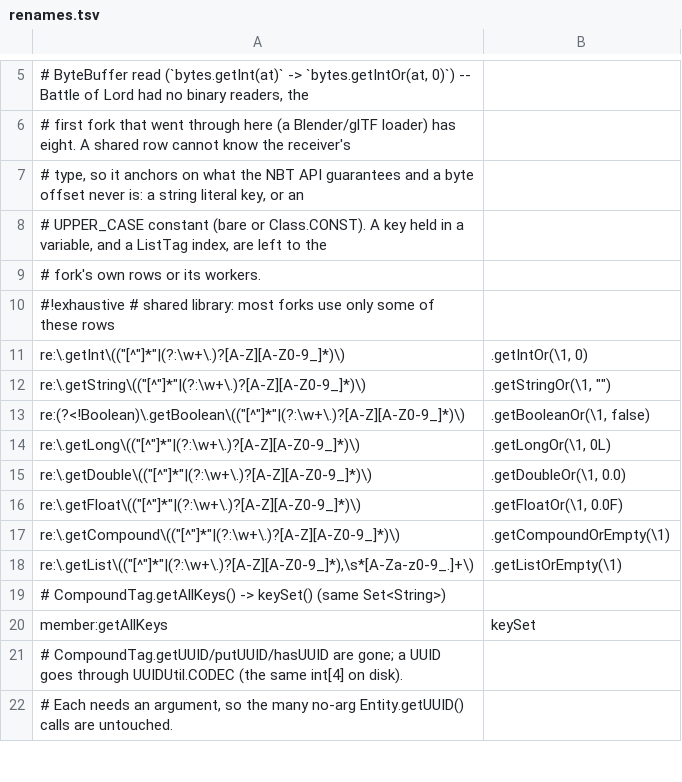
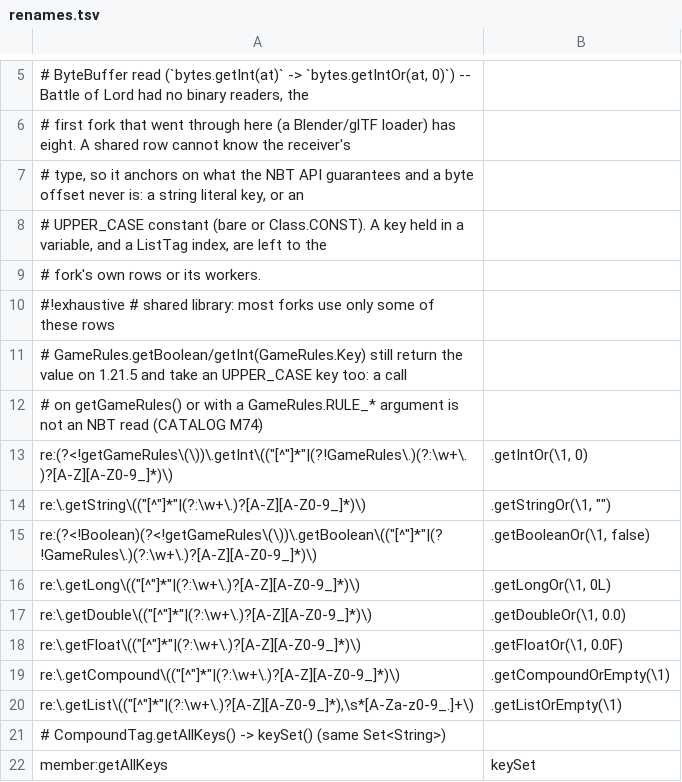
Before and after one commit to jivinstev/EpicCoreAPI, a TSV file: .multiversion/shared/1.21.5/renames.tsv, drawn as a sheet; only a part is shown, gaps mark what is left out; the shorter side is filled out with more unchanged rows.

```diff
--- a/.multiversion/shared/1.21.5/renames.tsv
+++ b/.multiversion/shared/1.21.5/renames.tsv
@@ -10,5 +10,7 @@
 #!exhaustive  # shared library: most forks use only some of these rows
-re:\.getInt\(("[^"]*"|(?:\w+\.)?[A-Z][A-Z0-9_]*)\)	.getIntOr(\1, 0)
+# GameRules.getBoolean/getInt(GameRules.Key) still return the value on 1.21.5 and take an UPPER_CASE key too: a call
+# on getGameRules() or with a GameRules.RULE_* argument is not an NBT read (CATALOG M74)
+re:(?<!getGameRules\(\))\.getInt\(("[^"]*"|(?!GameRules\.)(?:\w+\.)?[A-Z][A-Z0-9_]*)\)	.getIntOr(\1, 0)
 re:\.getString\(("[^"]*"|(?:\w+\.)?[A-Z][A-Z0-9_]*)\)	.getStringOr(\1, "")
-re:(?<!Boolean)\.getBoolean\(("[^"]*"|(?:\w+\.)?[A-Z][A-Z0-9_]*)\)	.getBooleanOr(\1, false)
+re:(?<!Boolean)(?<!getGameRules\(\))\.getBoolean\(("[^"]*"|(?!GameRules\.)(?:\w+\.)?[A-Z][A-Z0-9_]*)\)	.getBooleanOr(\1, false)
 re:\.getLong\(("[^"]*"|(?:\w+\.)?[A-Z][A-Z0-9_]*)\)	.getLongOr(\1, 0L)
```
Also changed, not shown: .multiversion/shared/1.21.4/renames.tsv, 3 other files.
